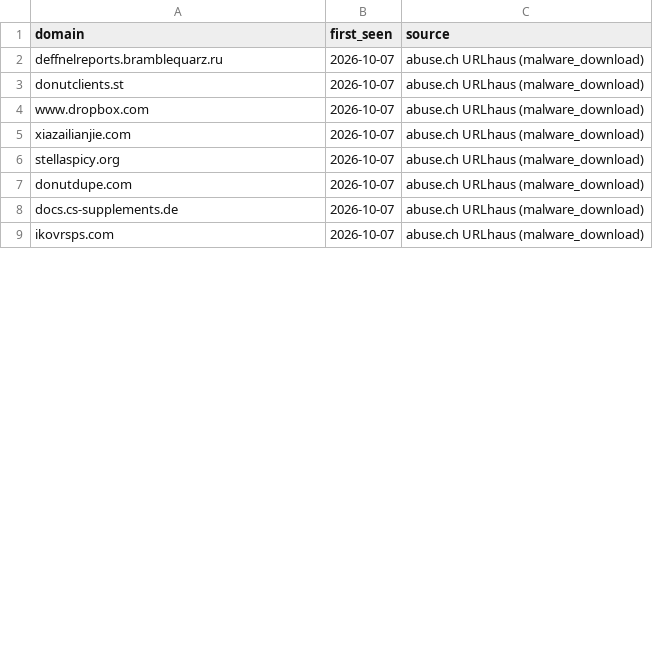
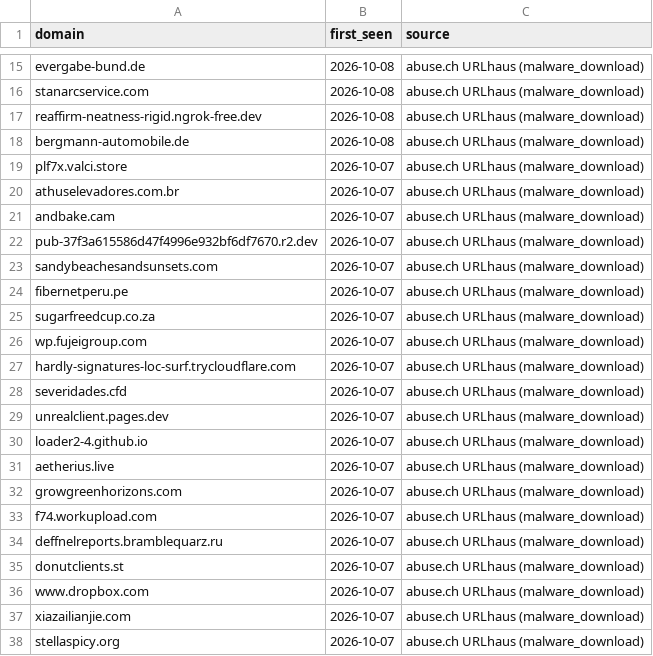
Before and after one commit to antonvikstrom/detection-as-code, a CSV file: lookups/malicious_domains.csv, drawn as a sheet; only a part is shown, gaps mark what is left out; the shorter side is filled out with more unchanged rows; the diff covers the shown part only.

```diff
--- a/lookups/malicious_domains.csv
+++ b/lookups/malicious_domains.csv
@@ -2 +15,20 @@ domain,first_seen,source
+evergabe-bund.de,2026-10-08,abuse.ch URLhaus (malware_download)
+stanarcservice.com,2026-10-08,abuse.ch URLhaus (malware_download)
+reaffirm-neatness-rigid.ngrok-free.dev,2026-10-08,abuse.ch URLhaus (malware_download)
+bergmann-automobile.de,2026-10-08,abuse.ch URLhaus (malware_download)
+plf7x.valci.store,2026-10-07,abuse.ch URLhaus (malware_download)
+athuselevadores.com.br,2026-10-07,abuse.ch URLhaus (malware_download)
+andbake.cam,2026-10-07,abuse.ch URLhaus (malware_download)
+pub-37f3a615586d47f4996e932bf6df7670.r2.dev,2026-10-07,abuse.ch URLhaus (malware_download)
+sandybeachesandsunsets.com,2026-10-07,abuse.ch URLhaus (malware_download)
+fibernetperu.pe,2026-10-07,abuse.ch URLhaus (malware_download)
+sugarfreedcup.co.za,2026-10-07,abuse.ch URLhaus (malware_download)
+wp.fujeigroup.com,2026-10-07,abuse.ch URLhaus (malware_download)
+hardly-signatures-loc-surf.trycloudflare.com,2026-10-07,abuse.ch URLhaus (malware_download)
+severidades.cfd,2026-10-07,abuse.ch URLhaus (malware_download)
+unrealclient.pages.dev,2026-10-07,abuse.ch URLhaus (malware_download)
+loader2-4.github.io,2026-10-07,abuse.ch URLhaus (malware_download)
+aetherius.live,2026-10-07,abuse.ch URLhaus (malware_download)
+growgreenhorizons.com,2026-10-07,abuse.ch URLhaus (malware_download)
+f74.workupload.com,2026-10-07,abuse.ch URLhaus (malware_download)
 deffnelreports.bramblequarz.ru,2026-10-07,abuse.ch URLhaus (malware_download)
```
Also changed, not shown: 13 added rows and 32 removed rows elsewhere in this file, lookups/malicious_domains_splunk.csv.
